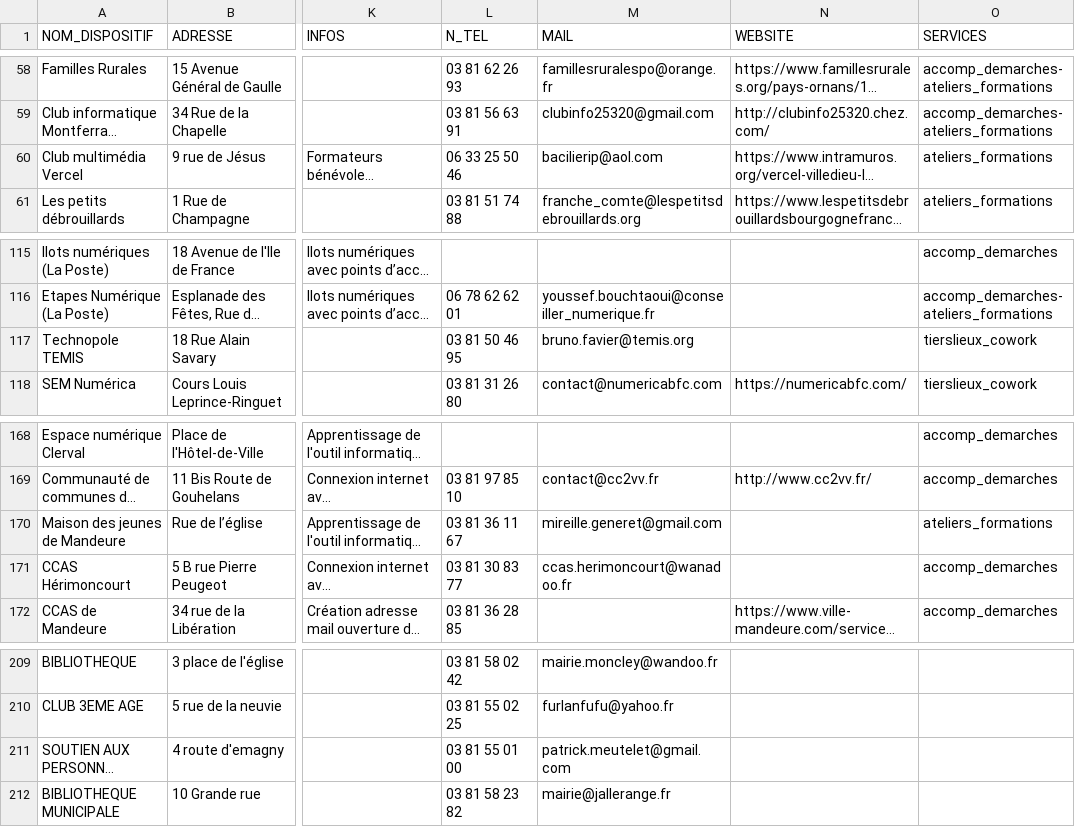
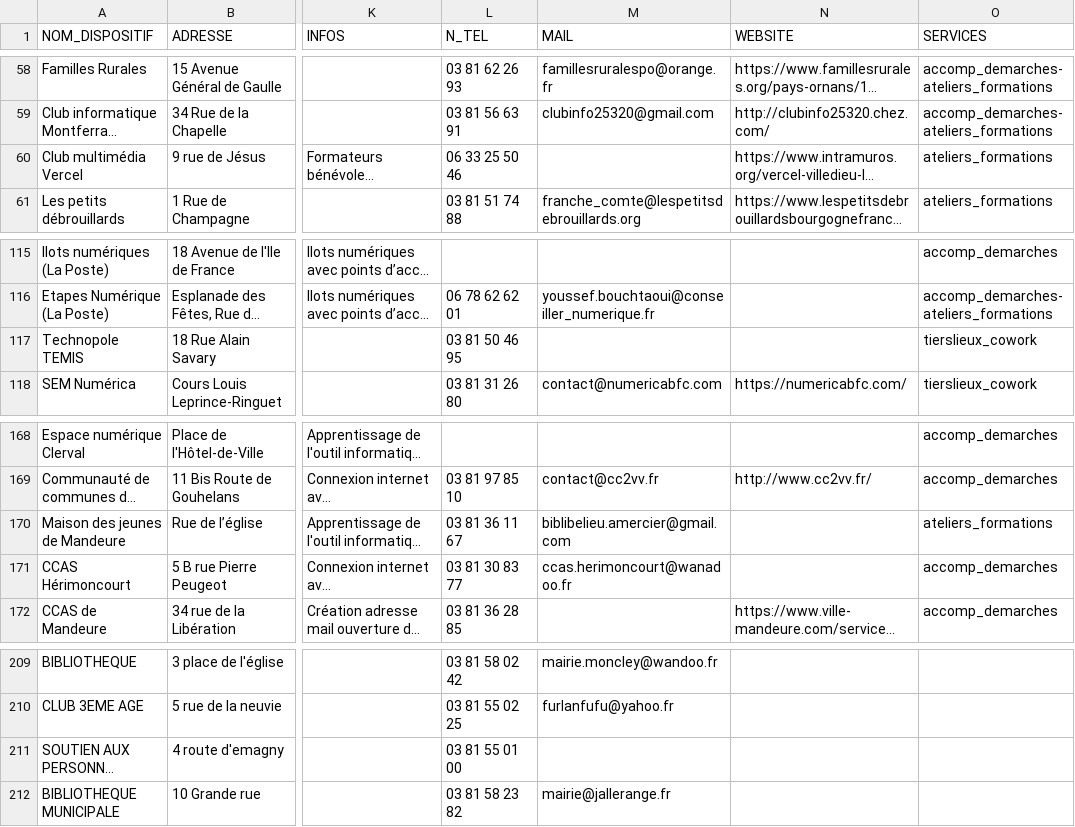
Before and after one commit to multi-coop/data-doubs-inclusion, a CSV file: csv/geocoding/geocoded.csv, drawn as a sheet; only a part is shown, gaps mark what is left out; long unchanged cells end in …; the diff covers the shown part only; the diff names each change by its address in the sheet, - before the commit and + after, or states it on an @@ line.

```diff
--- a/csv/geocoding/geocoded.csv
+++ b/csv/geocoding/geocoded.csv
-M60 (MAIL): bacilierip@aol.com
+M60 (MAIL): (empty)
-M117 (MAIL): bruno.favier@temis.org
+M117 (MAIL): (empty)
-M170 (MAIL): mireille.generet@gmail.com
+M170 (MAIL): biblibelieu.amercier@gmail.com
-M211 (MAIL): patrick.meutelet@gmail.com
+M211 (MAIL): (empty)
```
Also changed, not shown: 11 edited cells elsewhere in this file.
